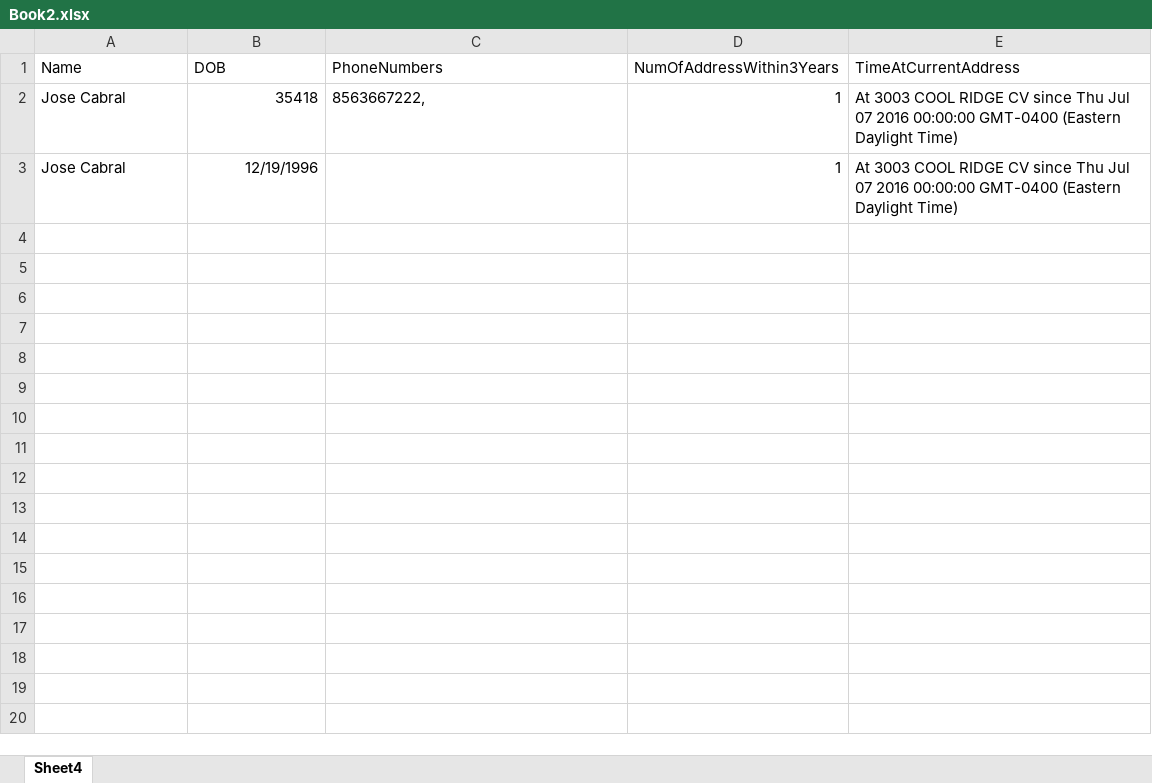
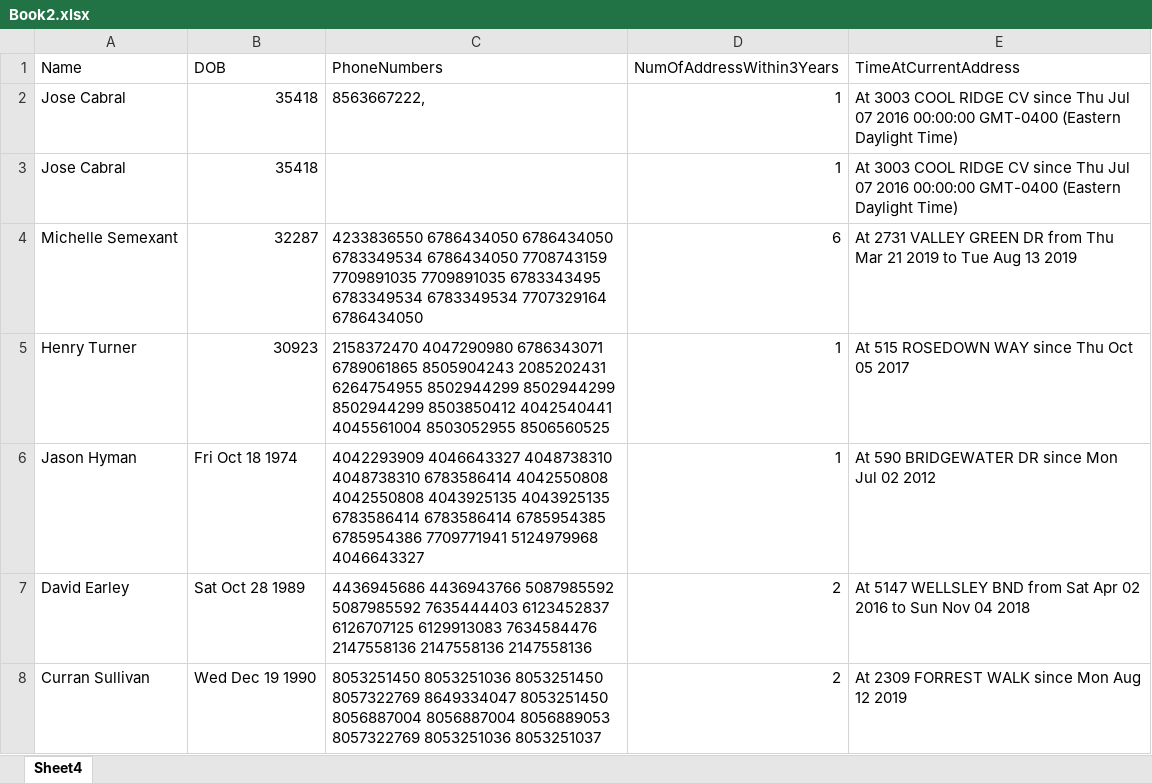
Before and after one commit to mrjoemen/microBiltProject, an Excel workbook: Book2.xlsx, sheet Sheet4, drawn as a sheet; values as stored, in another font and other column widths than the file's, no borders; the diff names each change by its address in the sheet, - before the commit and + after, or states it on an @@ line.

```diff
--- a/Book2.xlsx (sheet Sheet4)
+++ b/Book2.xlsx (sheet Sheet4)
-B3 (DOB): 12/19/1996
+B3 (DOB): 35418
+row 4: Michelle Semexant | 32287 | 4233836550 6786434050 6786434050 6783349534 6786434050 7708743159 7709891035 7709891035 6783343495 6783349534 6783349534 7707329164 6786434050 | 6 | At 2731 VALLEY GREEN DR from Thu Mar 21 2019 to Tue Aug 13 2019
+row 5: Henry Turner | 30923 | 2158372470 4047290980 6786343071 6789061865 8505904243 2085202431 6264754955 8502944299 8502944299 8502944299 8503850412 4042540441 4045561004 8503052955 8506560525 | 1 | At 515 ROSEDOWN WAY since Thu Oct 05 2017
+row 6: Jason Hyman | Fri Oct 18 1974 | 4042293909 4046643327 4048738310 4048738310 6783586414 4042550808 4042550808 4043925135 4043925135 6783586414 6783586414 6785954385 6785954386 7709771941 5124979968 4046643327 | 1 | At 590 BRIDGEWATER DR since Mon Jul 02 2012
+row 7: David Earley | Sat Oct 28 1989 | 4436945686 4436943766 5087985592 5087985592 7635444403 6123452837 6126707125 6129913083 7634584476 2147558136 2147558136 2147558136 | 2 | At 5147 WELLSLEY BND from Sat Apr 02 2016 to Sun Nov 04 2018
+row 8: Curran Sullivan | Wed Dec 19 1990 | 8053251450 8053251036 8053251450 8057322769 8649334047 8053251450 8056887004 8056887004 8056889053 8057322769 8053251036 8053251037 | 2 | At 2309 FORREST WALK since Mon Aug 12 2019
```
Also changed, not shown: 1 other file.
